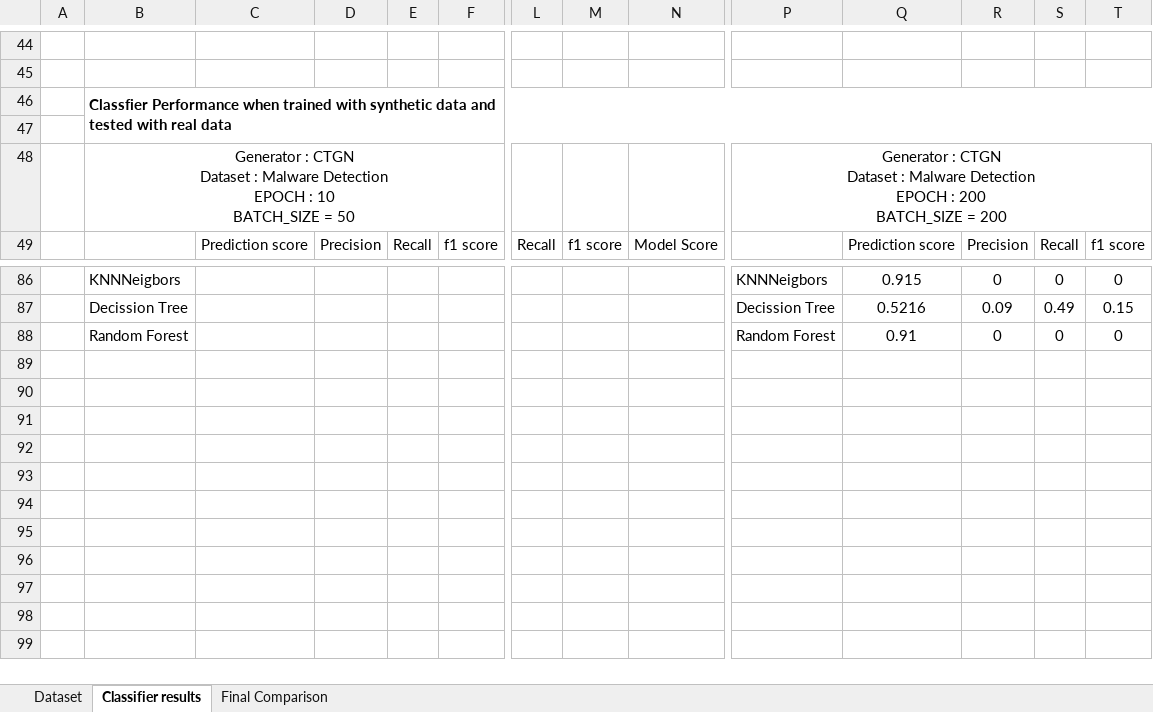
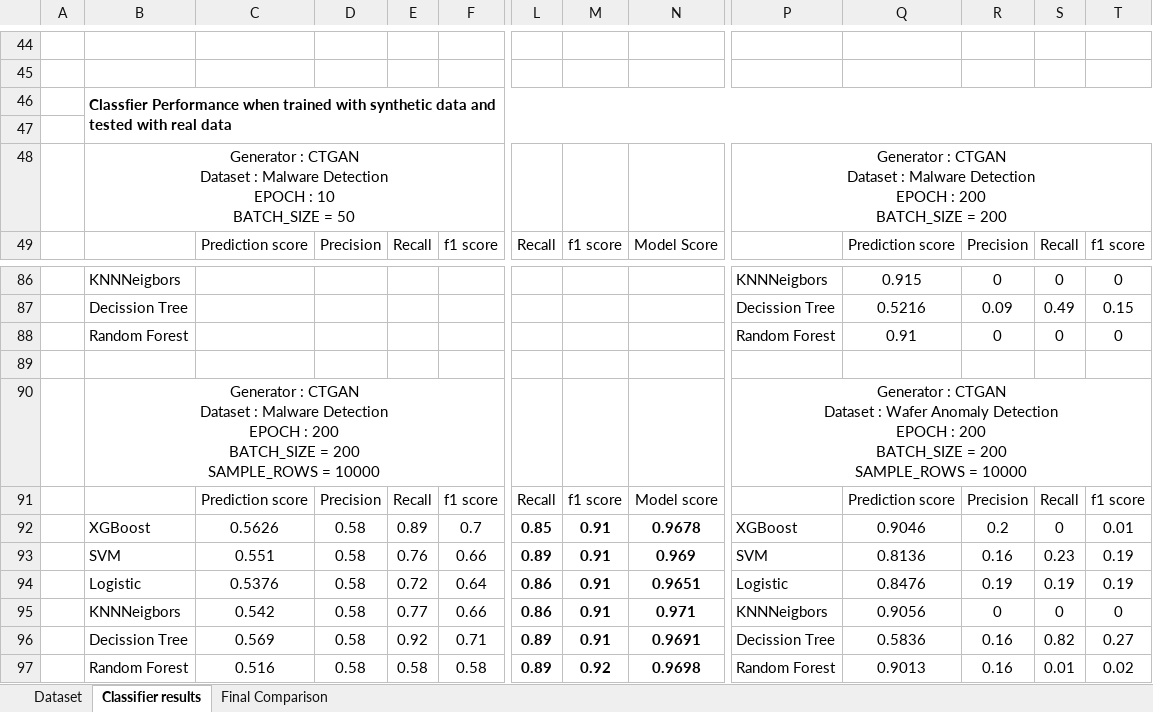
Before and after one commit to kiranPHD/SyntheticGenerators, an Excel workbook: Results.xlsx, sheet Classifier results, drawn as a sheet; only a part is shown, gaps mark what is left out; values as stored, in another font and other column widths than the file's, no borders; rows hold the shown columns only; ↵ is a line break in a cell; the diff names each change by its address in the sheet, - before the commit and + after, or states it on an @@ line.

Commit message:
Add files via upload

```diff
--- a/Results.xlsx (sheet Classifier results)
+++ b/Results.xlsx (sheet Classifier results)
-B48: Generator : CTGN ↵ Dataset :…
+B48: Generator : CTGAN ↵ Dataset :…
-P48: Generator : CTGN ↵ Dataset :…
+P48: Generator : CTGAN ↵ Dataset :…
+row 89: (empty)
+row 90:  | Generator : CTGAN ↵ Dataset : Malware Detection ↵ EPOCH : 200 ↵ BATCH_SIZE = 200 ↵ SAMPLE_ROWS = 10000 |  |  |  |  |  |  |  | Generator : CTGAN ↵ Dataset : Wafer Anomaly Detection ↵ EPOCH : 200 ↵ BATCH_SIZE = 200 ↵ SAMPLE_ROWS = 10000
+row 91:  |  | Prediction score | Precision | Recall | f1 score | Recall | f1 score | Model score |  | Prediction score | Precision | Recall | f1 score
+row 92:  | XGBoost | 0.5626 | 0.58 | 0.89 | 0.7 | 0.85 | 0.91 | 0.9678 | XGBoost | 0.9046 | 0.2 | 0 | 0.01
+row 93:  | SVM | 0.551 | 0.58 | 0.76 | 0.66 | 0.89 | 0.91 | 0.969 | SVM | 0.8136 | 0.16 | 0.23 | 0.19
+row 94:  | Logistic | 0.5376 | 0.58 | 0.72 | 0.64 | 0.86 | 0.91 | 0.9651 | Logistic | 0.8476 | 0.19 | 0.19 | 0.19
+row 95:  | KNNNeigbors | 0.542 | 0.58 | 0.77 | 0.66 | 0.86 | 0.91 | 0.971 | KNNNeigbors | 0.9056 | 0 | 0 | 0
+row 96:  | Decission Tree | 0.569 | 0.58 | 0.92 | 0.71 | 0.89 | 0.91 | 0.9691 | Decission Tree | 0.5836 | 0.16 | 0.82 | 0.27
+row 97:  | Random Forest | 0.516 | 0.58 | 0.58 | 0.58 | 0.89 | 0.92 | 0.9698 | Random Forest | 0.9013 | 0.16 | 0.01 | 0.02
```
Also changed, not shown: sheet Final Comparison, sheet Dataset.
